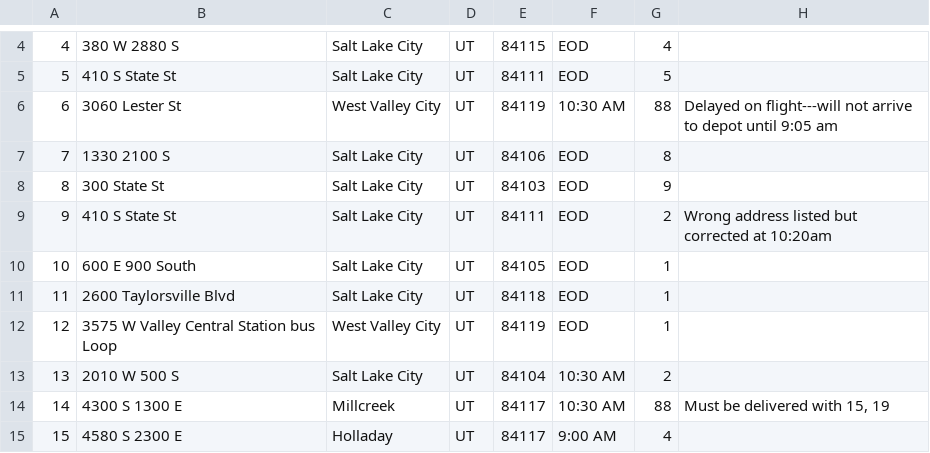
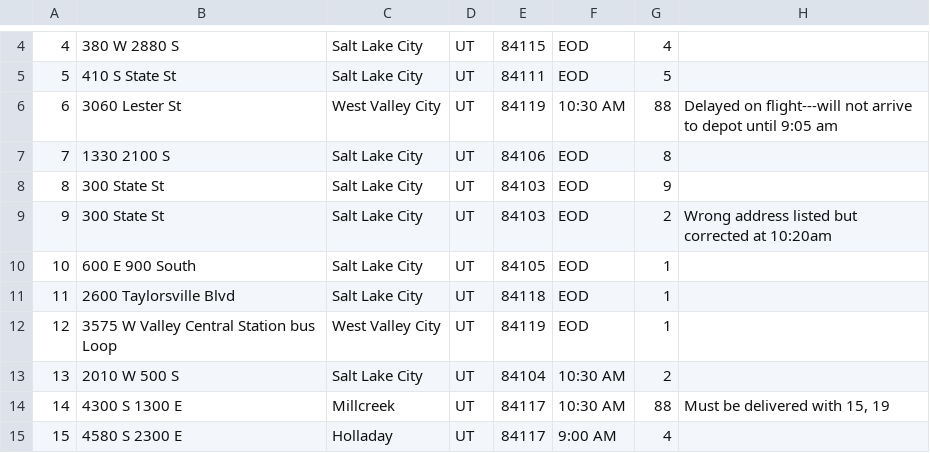
Before and after one commit to LoganDrdaCS/package-delivery-simulation, a CSV file: project_package/data/Packages.csv, drawn as a sheet; only a part is shown, gaps mark what is left out.

Commit message:
Added functionality to update the address for Package 19 at the proper time.

```diff
--- a/project_package/data/Packages.csv
+++ b/project_package/data/Packages.csv
@@ -8,3 +8,3 @@
 8,300 State St,Salt Lake City,UT,84103,EOD,9,
-9,410 S State St,Salt Lake City,UT,84111,EOD,2,Wrong address listed but corrected at 10:20am
+9,300 State St,Salt Lake City,UT,84103,EOD,2,Wrong address listed but corrected at 10:20am
 10,600 E 900 South,Salt Lake City,UT,84105,EOD,1,
```
Also changed, not shown: 2 other files.
